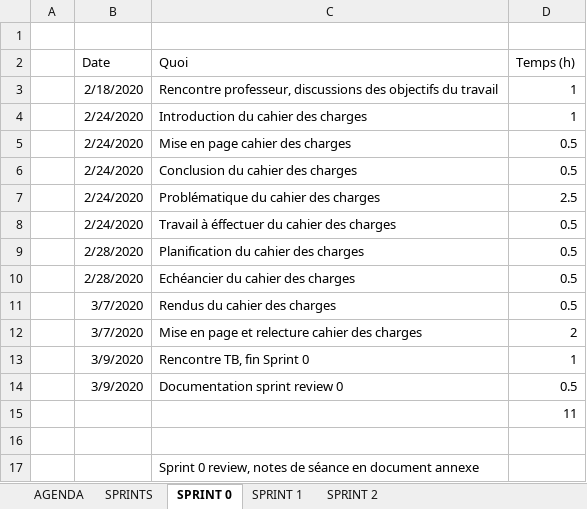
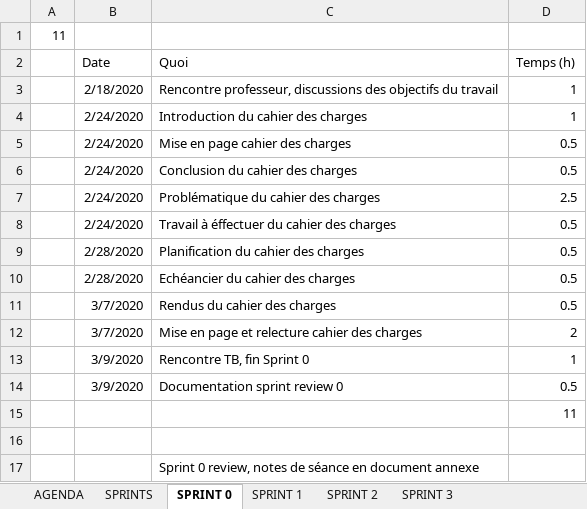
Before and after one commit to nicolassolioz/OJILTRA, an Excel workbook: Planification.xlsx, sheet SPRINT 0, drawn as a sheet; values as stored, in another font and other column widths than the file's, no borders; the diff names each change by its address in the sheet, - before the commit and + after, or states it on an @@ line.

```diff
--- a/Planification.xlsx (sheet SPRINT 0)
+++ b/Planification.xlsx (sheet SPRINT 0)
+sheet tab: SPRINT 3
-A1: (empty)
+A1: 11
```
Also changed, not shown: sheet SPRINTS, sheet SPRINT 2, sheet SPRINT 1, 20 other files.
